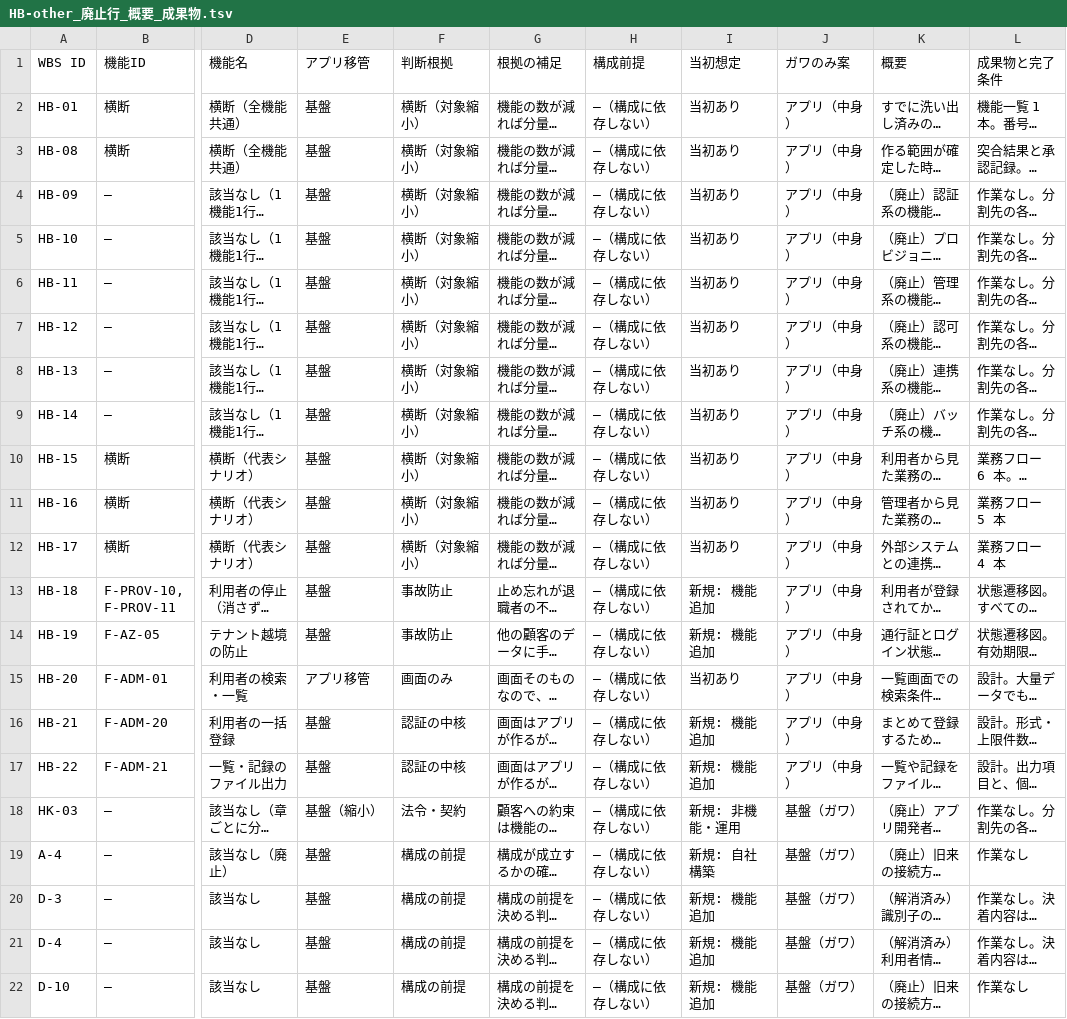
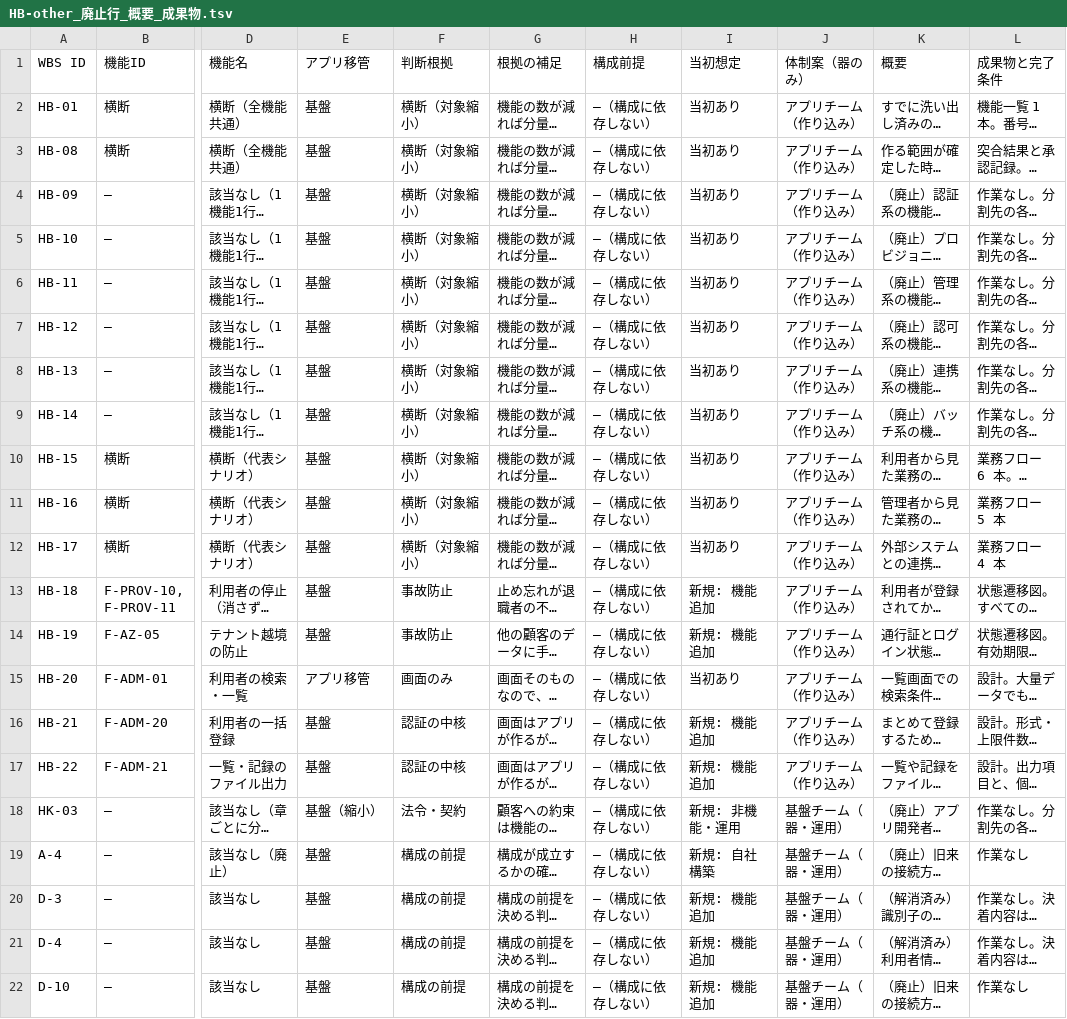
Before and after one commit to suepie/aws-atuh-poc, a TSV file: doc/basic-design/research/wbs-text/HB-other_廃止行_概要_成果物.tsv, drawn as a sheet; only a part is shown, gaps mark what is left out; long unchanged cells end in …; the diff names each change by its address in the sheet, - before the commit and + after, or states it on an @@ line.

```diff
--- a/doc/basic-design/research/wbs-text/HB-other_廃止行_概要_成果物.tsv
+++ b/doc/basic-design/research/wbs-text/HB-other_廃止行_概要_成果物.tsv
-J1: ガワのみ案
+J1: 体制案（器のみ）
-J2:J17: アプリ（中身）
+J2:J17: アプリチーム（作り込み）
-J18:J22: 基盤（ガワ）
+J18:J22: 基盤チーム（器・運用）
```
Also changed, not shown: doc/basic-design/research/wbs-text/AG_概要_成果物.tsv, doc/basic-design/research/wbs-text/H-other_概要_成果物.tsv, 4 other files.
